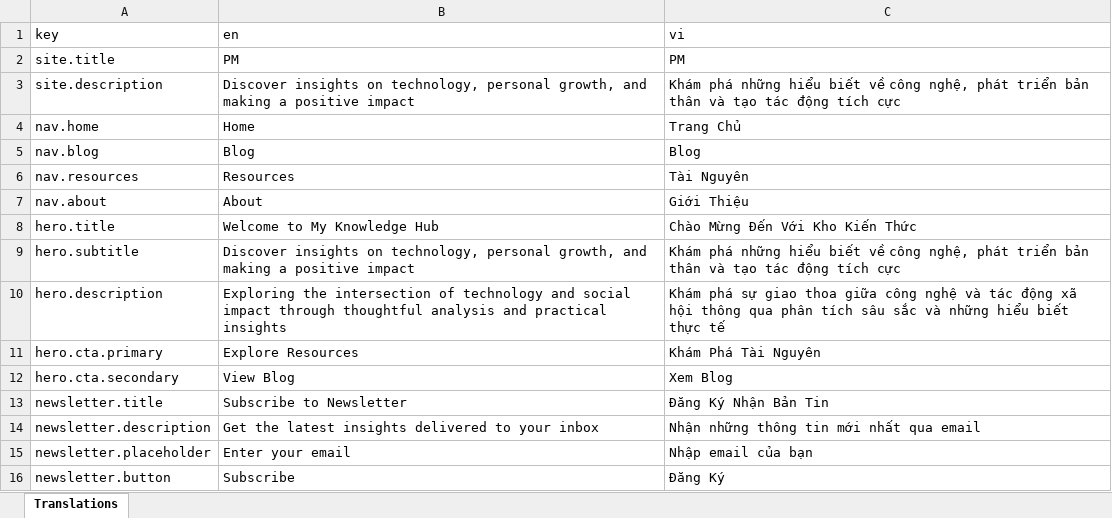
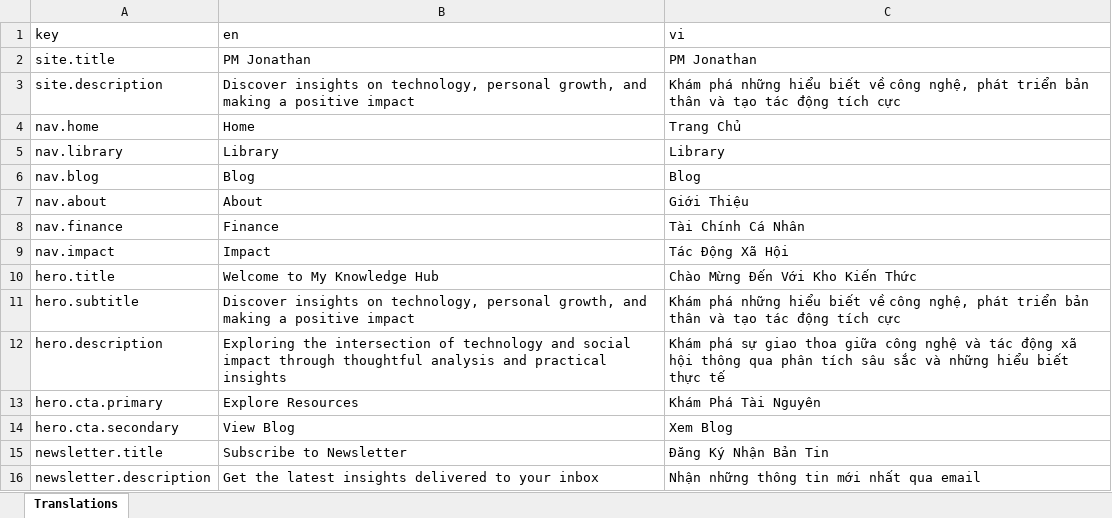
Before and after one commit to jonathankv/ht-catalyst, an Excel workbook: frontend/translations/translations.xlsx, sheet Translations, drawn as a sheet; only a part is shown; the shorter side is filled out with more unchanged rows; values as stored, in another font and other column widths than the file's, no borders; removed rows and columns are numbered as before the commit, all else as after; the diff covers the shown part only; the diff names each change by its address in the sheet, - before the commit and + after, or states it on an @@ line.

Commit message:
update translations for Impact and Finance page

```diff
--- a/frontend/translations/translations.xlsx (sheet Translations)
+++ b/frontend/translations/translations.xlsx (sheet Translations)
-B2 (en): PM
+B2 (en): PM Jonathan
-C2 (vi): PM
+C2 (vi): PM Jonathan
+row 5: nav.library | Library | Library
-row 6: nav.resources | Resources | Tài Nguyên
+row 8: nav.finance | Finance | Tài Chính Cá Nhân
+row 9: nav.impact | Impact | Tác Động Xã Hội
```
Also changed, not shown: 61 added rows elsewhere in this sheet, 10 other files.
